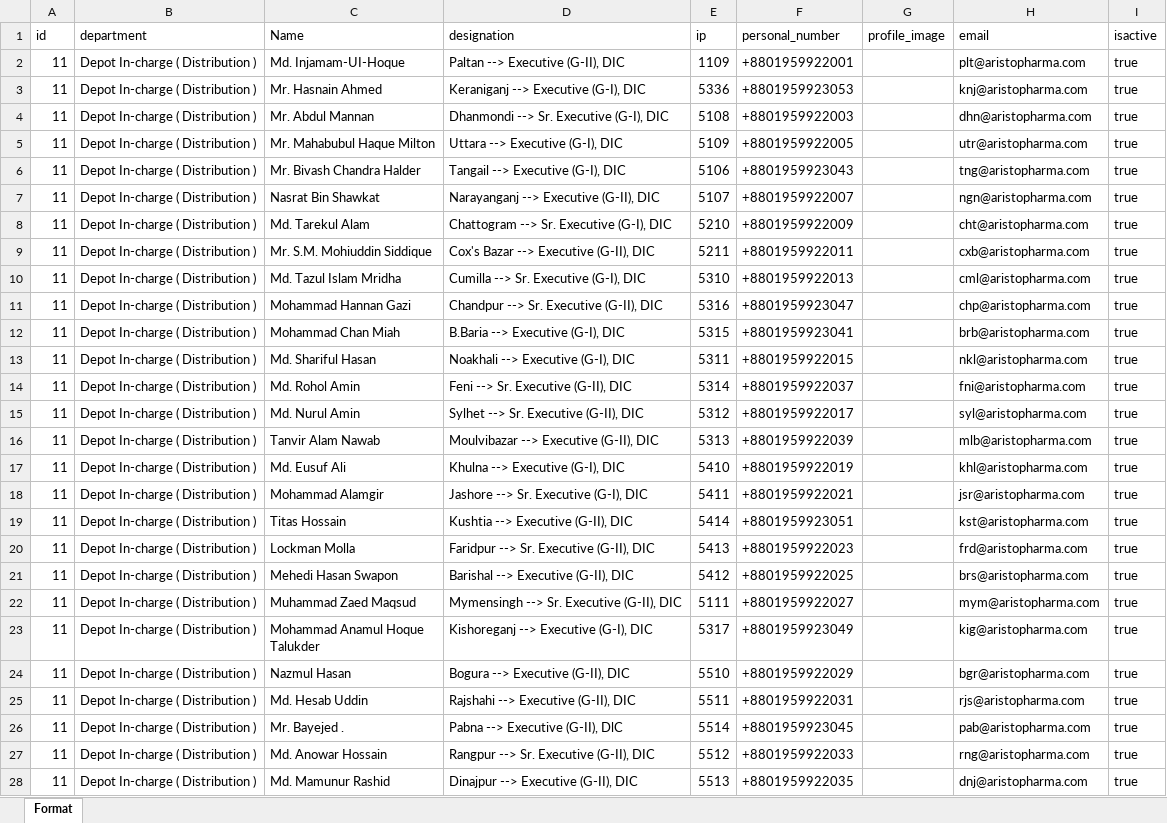
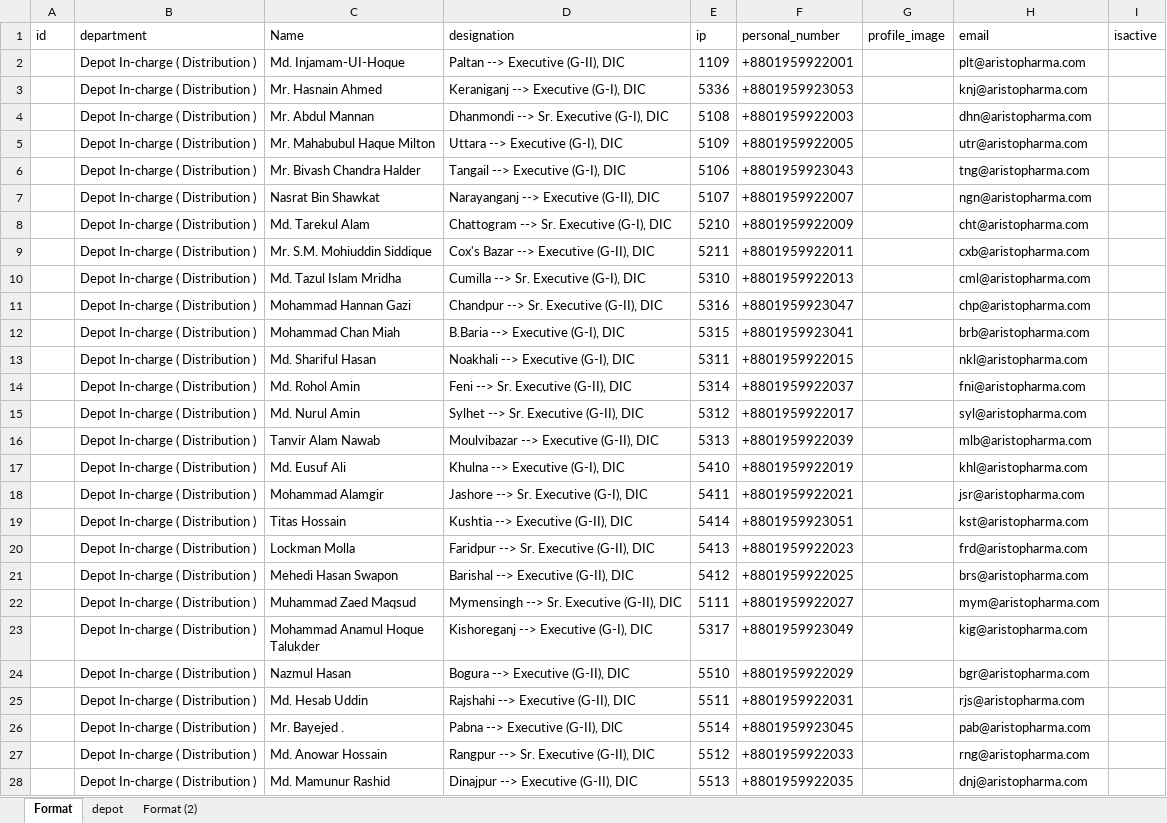
Before and after one commit to Mamuntheprogrammer/apl_contact, an Excel workbook: apl_connect/dataapl/up/data.xlsx, sheet Format, drawn as a sheet; only a part is shown; values as stored, in another font and other column widths than the file's, no borders; the diff covers the shown part only; the diff names each change by its address in the sheet, - before the commit and + after, or states it on an @@ line.

```diff
--- a/apl_connect/dataapl/up/data.xlsx (sheet Format)
+++ b/apl_connect/dataapl/up/data.xlsx (sheet Format)
+sheet tab: depot
+sheet tab: Format (2)
-A2:A28 (id): 11
+A2:A28 (id): (empty)
-I2:I28 (isactive): true
+I2:I28 (isactive): (empty)
```
Also changed, not shown: 48 added rows, 48 removed rows and 122 edited cells elsewhere in this sheet, 2 other files.
